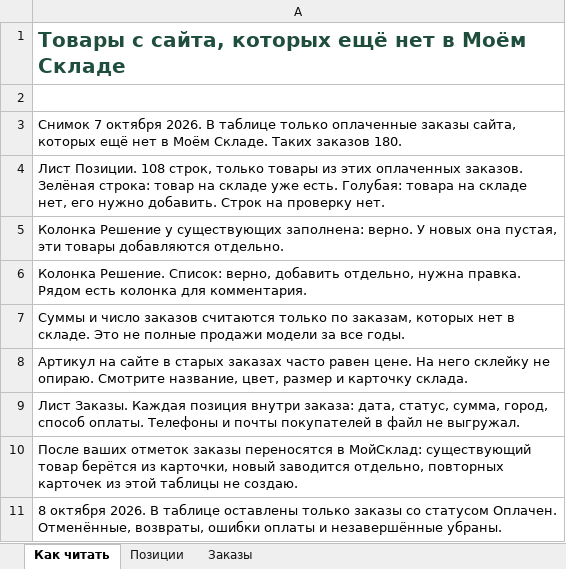
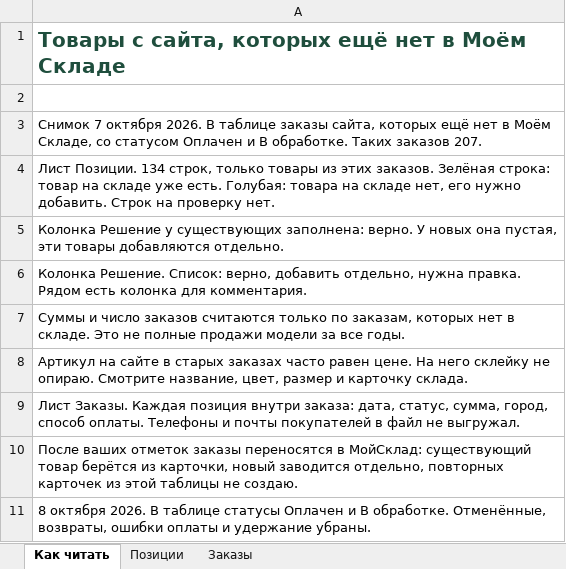
Before and after one commit to maxshlykov24-creator/msp, an Excel workbook: 2. БИЗНЕС/04_Производство/Активные/2MyMoods/05_Материалы/2026-10-08_Товары_сайта_для_утверждения.xlsx, sheet Как читать, drawn as a sheet; values as stored, in another font and other column widths than the file's, no borders; the diff names each change by its address in the sheet, - before the commit and + after, or states it on an @@ line.

```diff
--- a/2. БИЗНЕС/04_Производство/Активные/2MyMoods/05_Материалы/2026-10-08_Товары_сайта_для_утверждения.xlsx (sheet Как читать)
+++ b/2. БИЗНЕС/04_Производство/Активные/2MyMoods/05_Материалы/2026-10-08_Товары_сайта_для_утверждения.xlsx (sheet Как читать)
-A3: …В таблице только оплаченные заказы сайта, которых ещё нет в Моём Складе. Таких заказов 180.
+A3: …В таблице заказы сайта, которых ещё нет в Моём Складе, со статусом Оплачен и В обработке. Таких заказов 207.
-A4: Лист Позиции. 108 строк, только товары из этих оплаченных заказов. Зелёная…
+A4: Лист Позиции. 134 строк, только товары из этих заказов. Зелёная…
-A11: …В таблице оставлены только заказы со статусом Оплачен. Отменённые, возвраты, ошибки оплаты и незавершённые убраны.
+A11: …В таблице статусы Оплачен и В обработке. Отменённые, возвраты, ошибки оплаты и удержание убраны.
```
Also changed, not shown: sheet Позиции, sheet Заказы, 1 other file.
